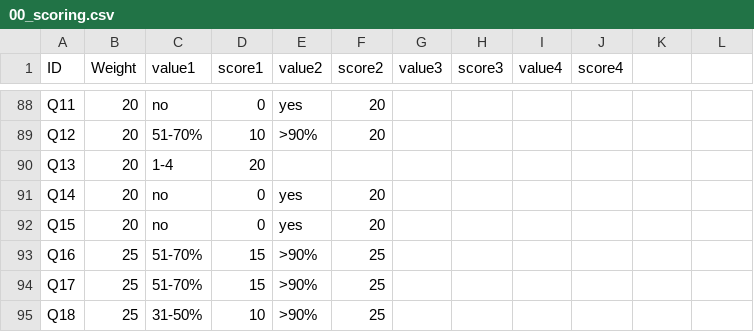
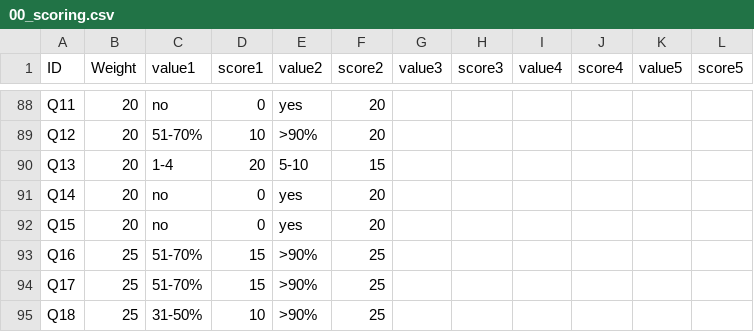
Before and after one commit to tursics/maturity-report, a CSV file: 2024/3-simplified/00_scoring.csv, drawn as a sheet; only a part is shown, gaps mark what is left out; the diff covers the shown part only.

Commit message:
add new score row

```diff
--- a/2024/3-simplified/00_scoring.csv
+++ b/2024/3-simplified/00_scoring.csv
@@ -1 +1 @@
-ID;Weight;value1;score1;value2;score2;value3;score3;value4;score4
+ID;Weight;value1;score1;value2;score2;value3;score3;value4;score4;value5;score5
@@ -90 +90 @@ Q12;20;51-70%;10;>90%;20;;;;
-Q13;20;1-4;20;;;;;;
+Q13;20;1-4;20;5-10;15;;;;;;
```
Also changed, not shown: 34 edited cells elsewhere in this file.
